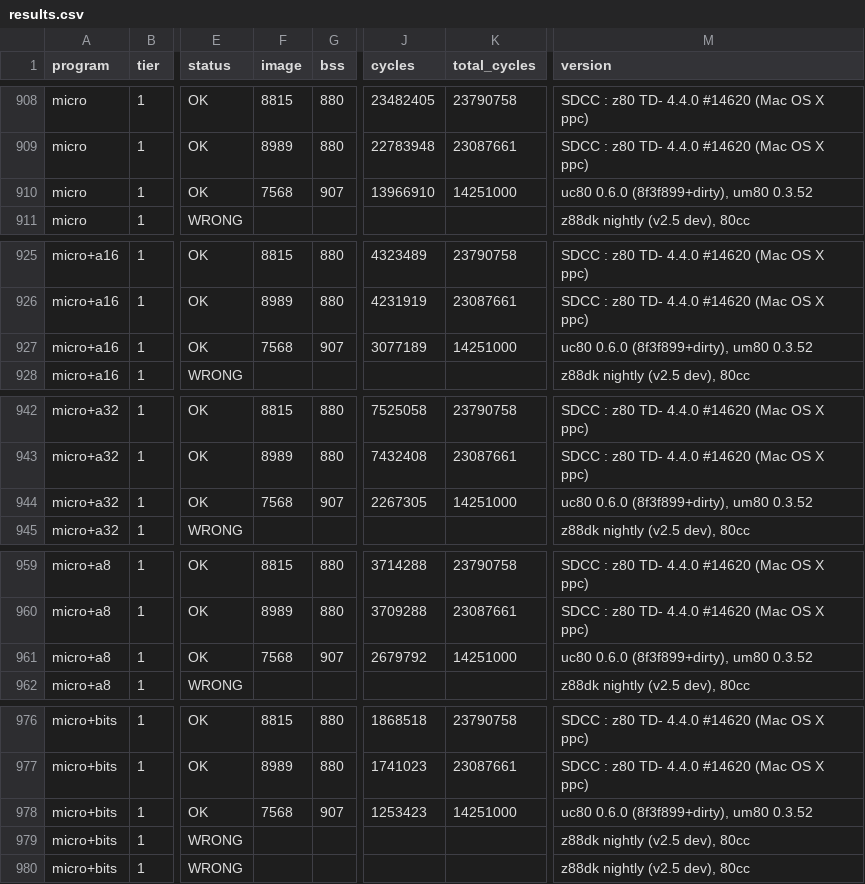
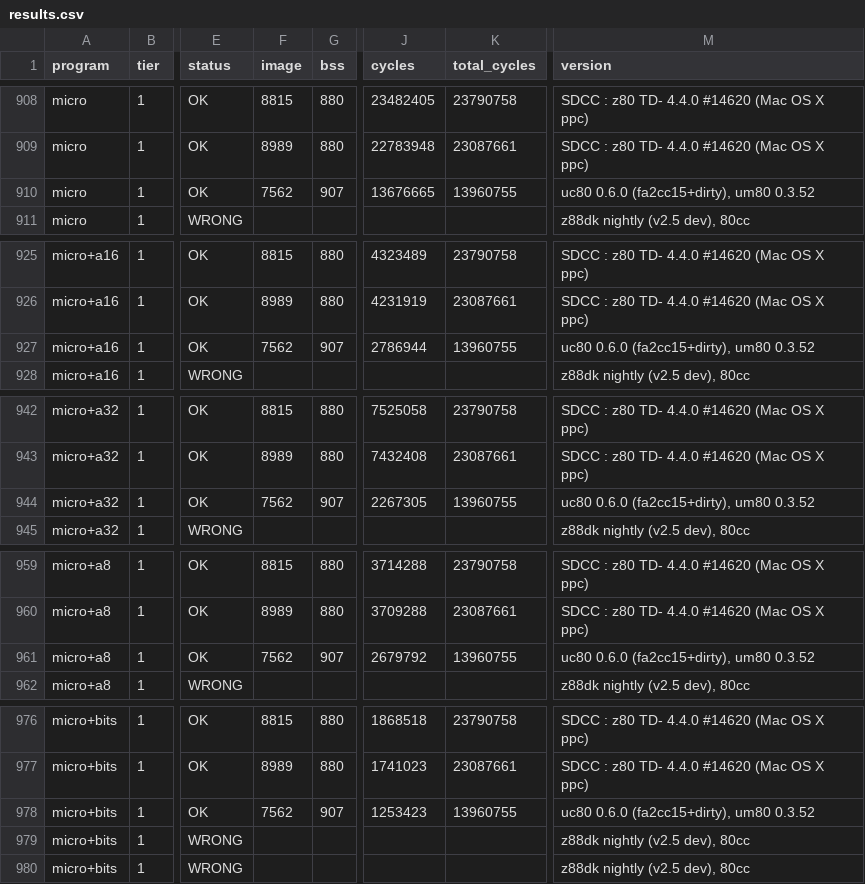
Before and after one commit to avwohl/uc80, a CSV file: bench/results/results.csv, drawn as a sheet; only a part is shown, gaps mark what is left out; the diff covers the shown part only; the diff names each change by its address in the sheet, - before the commit and + after, or states it on an @@ line.

```diff
--- a/bench/results/results.csv
+++ b/bench/results/results.csv
-F910 (image): 7568
+F910 (image): 7562
-J910 (cycles): 13966910
+J910 (cycles): 13676665
-K910 (total_cycles): 14251000
+K910 (total_cycles): 13960755
-M910 (version): uc80 0.6.0 (8f3f899+dirty), um80 0.3.52
+M910 (version): uc80 0.6.0 (fa2cc15+dirty), um80 0.3.52
-F927 (image): 7568
+F927 (image): 7562
-J927 (cycles): 3077189
+J927 (cycles): 2786944
-K927 (total_cycles): 14251000
+K927 (total_cycles): 13960755
-M927 (version): uc80 0.6.0 (8f3f899+dirty), um80 0.3.52
+M927 (version): uc80 0.6.0 (fa2cc15+dirty), um80 0.3.52
-F944 (image): 7568
+F944 (image): 7562
-K944 (total_cycles): 14251000
+K944 (total_cycles): 13960755
-M944 (version): uc80 0.6.0 (8f3f899+dirty), um80 0.3.52
+M944 (version): uc80 0.6.0 (fa2cc15+dirty), um80 0.3.52
-F961 (image): 7568
+F961 (image): 7562
-K961 (total_cycles): 14251000
+K961 (total_cycles): 13960755
-M961 (version): uc80 0.6.0 (8f3f899+dirty), um80 0.3.52
+M961 (version): uc80 0.6.0 (fa2cc15+dirty), um80 0.3.52
-F978 (image): 7568
+F978 (image): 7562
-K978 (total_cycles): 14251000
+K978 (total_cycles): 13960755
-M978 (version): uc80 0.6.0 (8f3f899+dirty), um80 0.3.52
+M978 (version): uc80 0.6.0 (fa2cc15+dirty), um80 0.3.52
```
Also changed, not shown: 117 edited cells elsewhere in this file, 12 other files.
